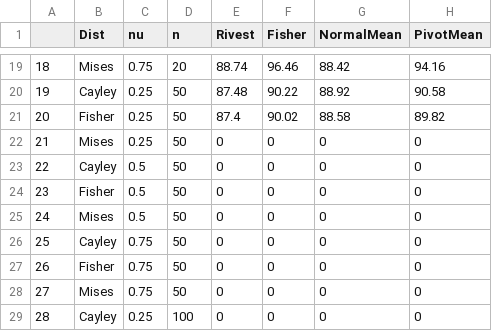
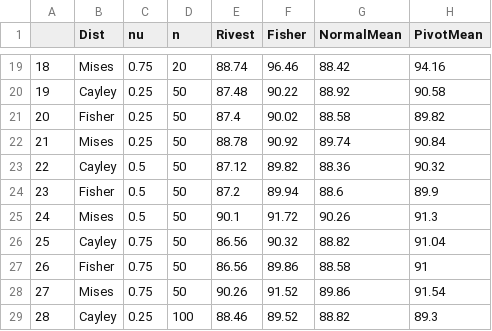
Before and after one commit to stanfill/rotationsC, a CSV file: Results/ResultsB5000M300Part2.csv, drawn as a sheet; only a part is shown, gaps mark what is left out; the diff covers the shown part only.

```diff
--- a/Results/ResultsB5000M300Part2.csv
+++ b/Results/ResultsB5000M300Part2.csv
@@ -21,9 +21,9 @@
 "20","Fisher",0.25,50,87.4,90.02,88.58,89.82
-"21","Mises",0.25,50,0,0,0,0
-"22","Cayley",0.5,50,0,0,0,0
-"23","Fisher",0.5,50,0,0,0,0
-"24","Mises",0.5,50,0,0,0,0
-"25","Cayley",0.75,50,0,0,0,0
-"26","Fisher",0.75,50,0,0,0,0
-"27","Mises",0.75,50,0,0,0,0
-"28","Cayley",0.25,100,0,0,0,0
+"21","Mises",0.25,50,88.78,90.92,89.74,90.84
+"22","Cayley",0.5,50,87.12,89.82,88.36,90.32
+"23","Fisher",0.5,50,87.2,89.94,88.6,89.9
+"24","Mises",0.5,50,90.1,91.72,90.26,91.3
+"25","Cayley",0.75,50,86.56,90.32,88.82,91.04
+"26","Fisher",0.75,50,86.56,89.86,88.58,91
+"27","Mises",0.75,50,90.26,91.52,89.86,91.54
+"28","Cayley",0.25,100,88.46,89.52,88.82,89.3
```
Also changed, not shown: 28 edited cells elsewhere in this file, 2 other files.
